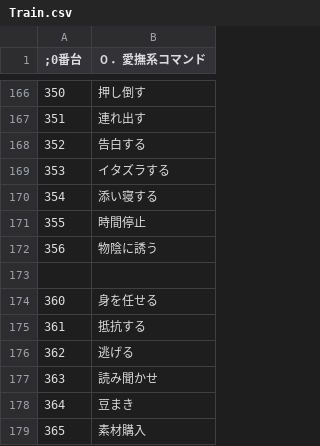
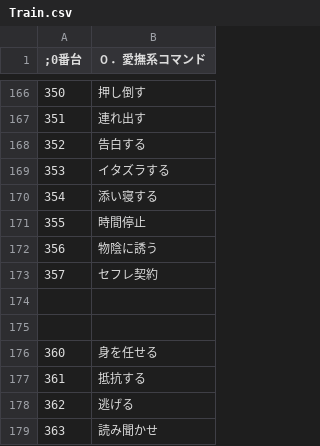
Before and after one commit to keisiki/eraTWJP_DIFF, a CSV file: CSV/Train.csv, drawn as a sheet; only a part is shown, gaps mark what is left out; the shorter side is filled out with more unchanged rows.

```diff
--- a/CSV/Train.csv
+++ b/CSV/Train.csv
@@ -172,2 +172,4 @@
 356,物陰に誘う
+357,セフレ契約
+
 
```
Also changed, not shown: 30 other files.
